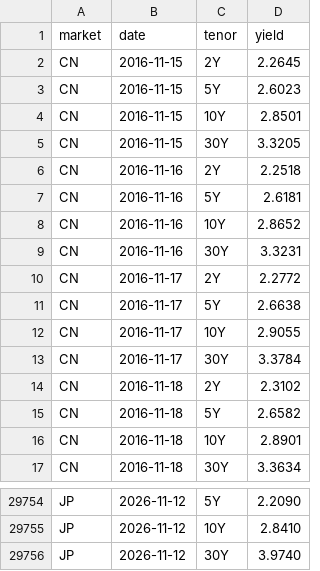
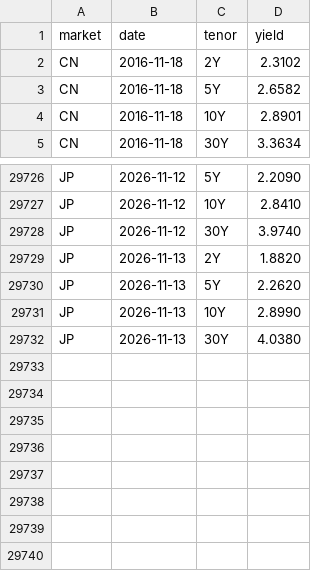
Before and after one commit to yiranzhimo/bond-yield-watch, a CSV file: data/history.csv, drawn as a sheet; only a part is shown, gaps mark what is left out; removed rows and columns are numbered as before the commit, all else as after; the diff covers the shown part only; the diff names each change by its address in the sheet, - before the commit and + after, or states it on an @@ line.

```diff
--- a/data/history.csv
+++ b/data/history.csv
-row 2: CN | 2016-11-15 | 2Y | 2.2645
-row 3: CN | 2016-11-15 | 5Y | 2.6023
-row 4: CN | 2016-11-15 | 10Y | 2.8501
-row 5: CN | 2016-11-15 | 30Y | 3.3205
-row 6: CN | 2016-11-16 | 2Y | 2.2518
-row 7: CN | 2016-11-16 | 5Y | 2.6181
-row 8: CN | 2016-11-16 | 10Y | 2.8652
-row 9: CN | 2016-11-16 | 30Y | 3.3231
-row 10: CN | 2016-11-17 | 2Y | 2.2772
-row 11: CN | 2016-11-17 | 5Y | 2.6638
-row 12: CN | 2016-11-17 | 10Y | 2.9055
-row 13: CN | 2016-11-17 | 30Y | 3.3784
+row 29729: JP | 2026-11-13 | 2Y | 1.8820
+row 29730: JP | 2026-11-13 | 5Y | 2.2620
+row 29731: JP | 2026-11-13 | 10Y | 2.8990
+row 29732: JP | 2026-11-13 | 30Y | 4.0380
```
Also changed, not shown: 8 added rows and 24 removed rows elsewhere in this file, 3 other files.
